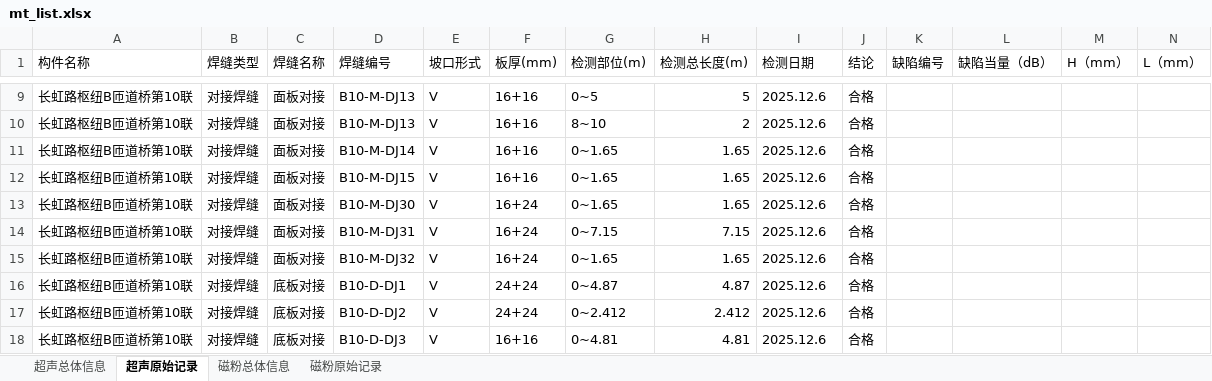
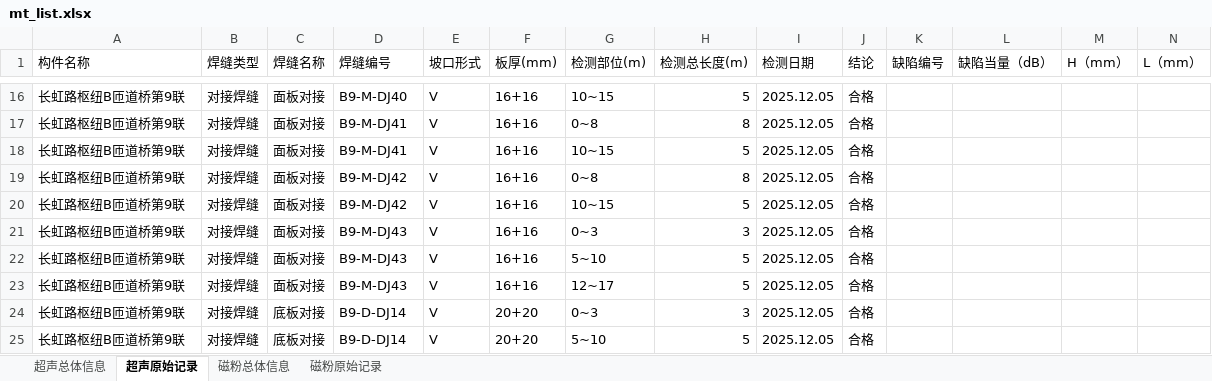
Before and after one commit to Wwwwtgd/Django_SuperReport, an Excel workbook: Auto_XC/MT_Script/report_template/mt_list.xlsx, sheet 超声原始记录, drawn as a sheet; only a part is shown, gaps mark what is left out; values as stored, in another font and other column widths than the file's, no cell formats; removed rows and columns are numbered as before the commit, all else as after; rows hold the shown columns only; the diff covers the shown part only; the diff names each change by its address in the sheet, - before the commit and + after, or states it on an @@ line.

```diff
--- a/Auto_XC/MT_Script/report_template/mt_list.xlsx (sheet 超声原始记录)
+++ b/Auto_XC/MT_Script/report_template/mt_list.xlsx (sheet 超声原始记录)
-A16:A18 (构件名称): 长虹路枢纽B匝道桥第10联
+A16:A18 (构件名称): 长虹路枢纽B匝道桥第9联
-D16 (焊缝编号): B10-M-DJ13
+D16 (焊缝编号): B9-M-DJ40
-G16 (检测部位(m)): 0~5
+G16 (检测部位(m)): 10~15
-I16:I18 (检测日期): 2025.12.6
+I16:I18 (检测日期): 2025.12.05
-D17 (焊缝编号): B10-M-DJ13
+D17 (焊缝编号): B9-M-DJ41
-G17 (检测部位(m)): 8~10
+G17 (检测部位(m)): 0~8
-H17 (检测总长度(m)): 2
+H17 (检测总长度(m)): 8
-D18 (焊缝编号): B10-M-DJ14
+D18 (焊缝编号): B9-M-DJ41
-G18 (检测部位(m)): 0~1.65
+G18 (检测部位(m)): 10~15
-H18 (检测总长度(m)): 1.65
+H18 (检测总长度(m)): 5
+row 19: 长虹路枢纽B匝道桥第9联 | 对接焊缝 | 面板对接 | B9-M-DJ42 | V | 16+16 | 0~8 | 8 | 2025.12.05 | 合格
-A20:A25 (构件名称): 长虹路枢纽B匝道桥第10联
+A20:A25 (构件名称): 长虹路枢纽B匝道桥第9联
-D20 (焊缝编号): B10-M-DJ15
+D20 (焊缝编号): B9-M-DJ42
-G20 (检测部位(m)): 0~1.65
+G20 (检测部位(m)): 10~15
-H20 (检测总长度(m)): 1.65
+H20 (检测总长度(m)): 5
-I20:I25 (检测日期): 2025.12.6
+I20:I25 (检测日期): 2025.12.05
-D21 (焊缝编号): B10-M-DJ30
+D21 (焊缝编号): B9-M-DJ43
-F21:F23 (板厚(mm)): 16+24
+F21:F23 (板厚(mm)): 16+16
-G21 (检测部位(m)): 0~1.65
+G21 (检测部位(m)): 0~3
-H21 (检测总长度(m)): 1.65
+H21 (检测总长度(m)): 3
-D22 (焊缝编号): B10-M-DJ31
+D22 (焊缝编号): B9-M-DJ43
-G22 (检测部位(m)): 0~7.15
+G22 (检测部位(m)): 5~10
-H22 (检测总长度(m)): 7.15
+H22 (检测总长度(m)): 5
-D23 (焊缝编号): B10-M-DJ32
+D23 (焊缝编号): B9-M-DJ43
-G23 (检测部位(m)): 0~1.65
+G23 (检测部位(m)): 12~17
-H23 (检测总长度(m)): 1.65
+H23 (检测总长度(m)): 5
-D24 (焊缝编号): B10-D-DJ1
+D24 (焊缝编号): B9-D-DJ14
-F24:F25 (板厚(mm)): 24+24
+F24:F25 (板厚(mm)): 20+20
-G24 (检测部位(m)): 0~4.87
+G24 (检测部位(m)): 0~3
-H24 (检测总长度(m)): 4.87
+H24 (检测总长度(m)): 3
-D25 (焊缝编号): B10-D-DJ2
+D25 (焊缝编号): B9-D-DJ14
-G25 (检测部位(m)): 0~2.412
+G25 (检测部位(m)): 5~10
-H25 (检测总长度(m)): 2.412
+H25 (检测总长度(m)): 5
-row 18: 长虹路枢纽B匝道桥第10联 | 对接焊缝 | 底板对接 | B10-D-DJ3 | V | 16+16 | 0~4.81 | 4.81 | 2025.12.6 | 合格
```
Also changed, not shown: 33 added rows, 4 removed rows and 114 edited cells elsewhere in this sheet, sheet 磁粉原始记录, sheet 磁粉总体信息, sheet 超声总体信息, cell formats, Auto_XC/MT_Script/report_result/ZJC006-SG3-B9-23-MT-006/6~7.xlsx, Auto_XC/UT_Script/report_result/ZJC006-SG3-B9-23-UT-005/5~7.xlsx, 23 other files.
